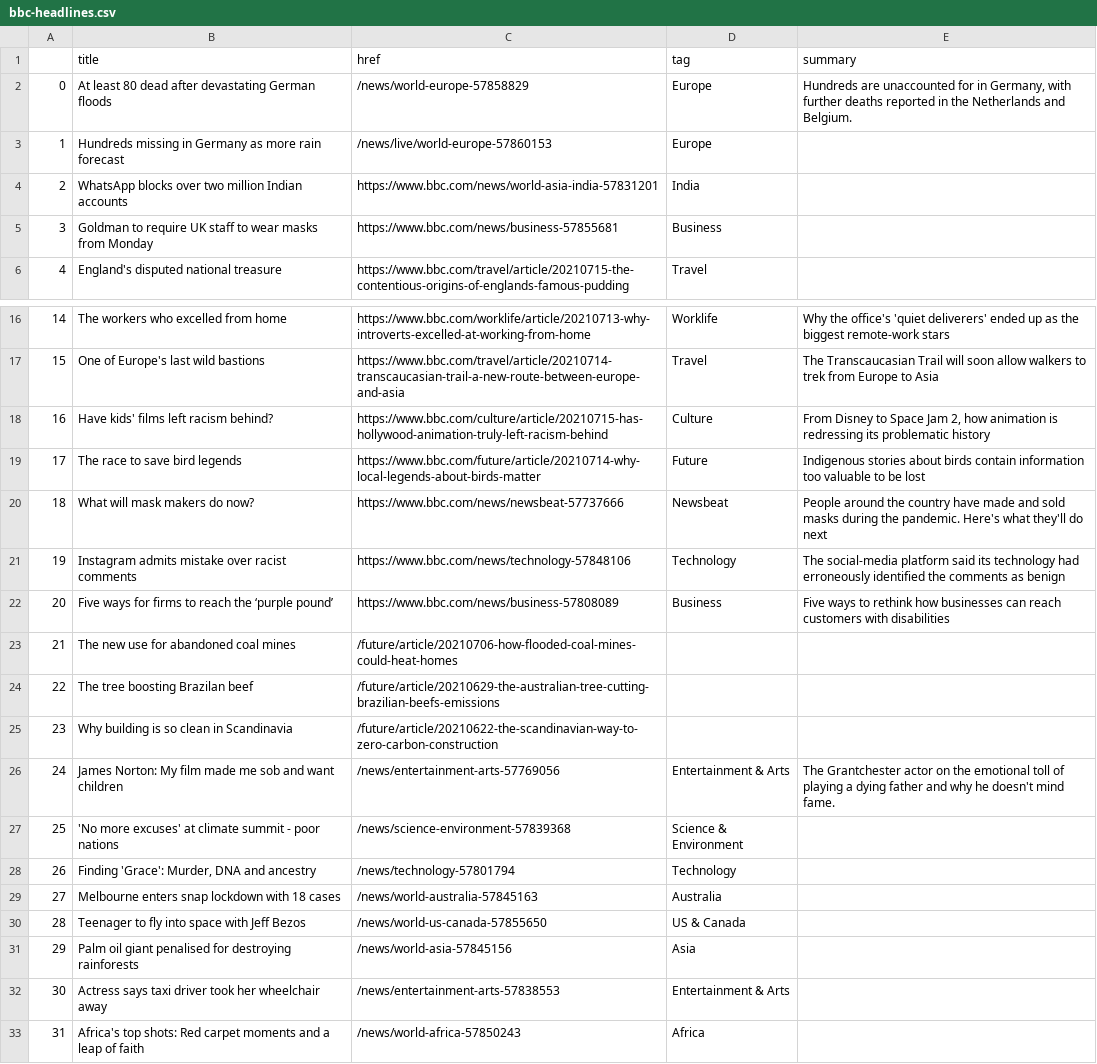
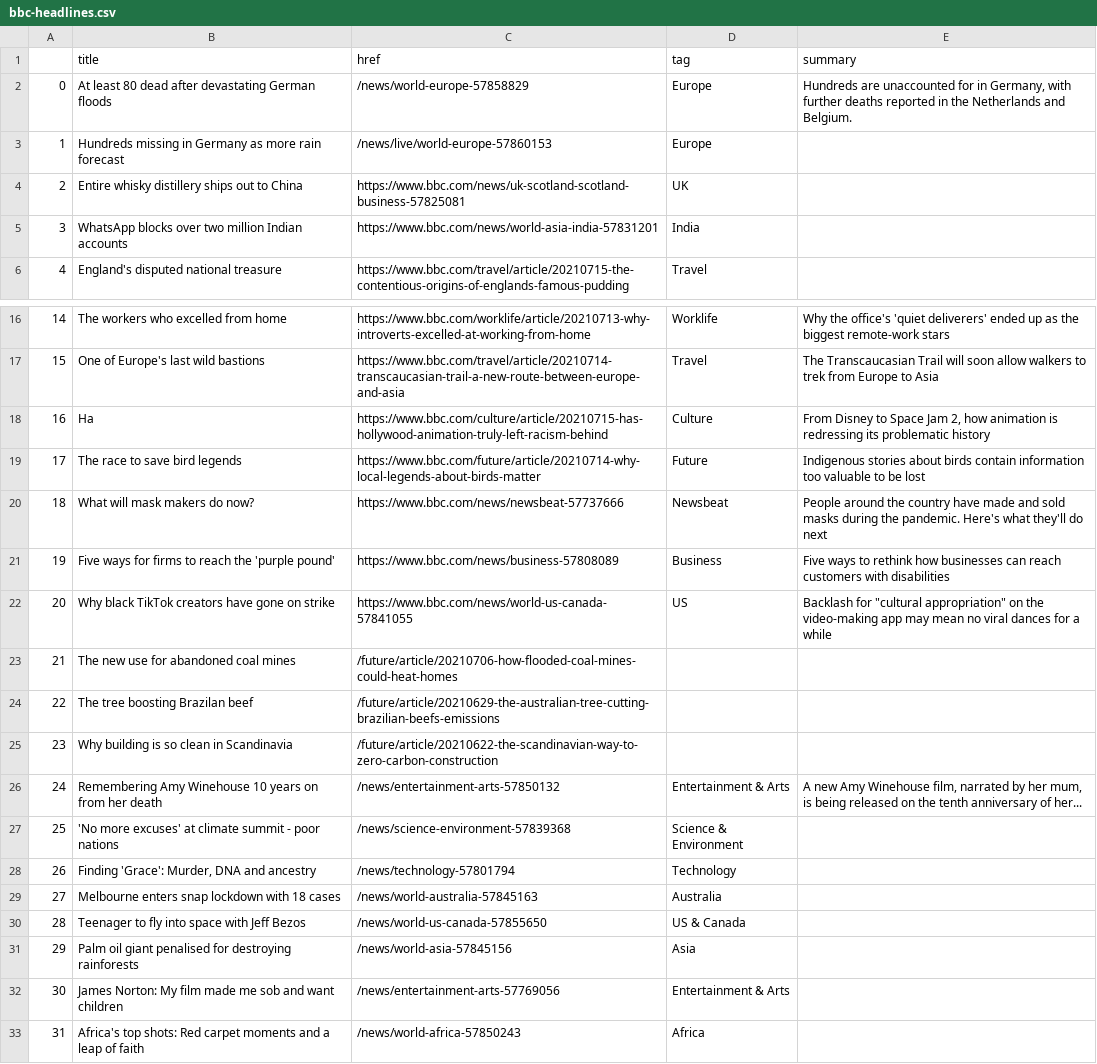
Before and after one commit to ichinichichi/automatic-scraper, a CSV file: bbc-headlines.csv, drawn as a sheet; only a part is shown, gaps mark what is left out.

```diff
--- a/bbc-headlines.csv
+++ b/bbc-headlines.csv
@@ -3,4 +3,4 @@
 1,Hundreds missing in Germany as more rain forecast,/news/live/world-europe-57860153,Europe,
-2,WhatsApp blocks over two million Indian accounts,https://www.bbc.com/news/world-asia-india-57831201,India,
-3,Goldman to require UK staff to wear masks from Monday,https://www.bbc.com/news/business-57855681,Business,
+2,Entire whisky distillery ships out to China,https://www.bbc.com/news/uk-scotland-scotland-business-57825081,UK,
+3,WhatsApp blocks over two million Indian accounts,https://www.bbc.com/news/world-asia-india-57831201,India,
 4,England's disputed national treasure,https://www.bbc.com/travel/article/20210715-the-contentious-origins-of-englands-famous-pudding,Travel,
@@ -17,7 +17,7 @@
 15,One of Europe's last wild bastions,https://www.bbc.com/travel/article/20210714-transcaucasian-trail-a-new-route-between-europe-and-asia,Travel,The Transcaucasian Trail will soon allow walkers to trek from Europe to Asia
-16,Have kids' films left racism behind?,https://www.bbc.com/culture/article/20210715-has-hollywood-animation-truly-left-racism-behind,Culture,"From Disney to Space Jam 2, how animation is redressing its problematic history"
+16,Ha,https://www.bbc.com/culture/article/20210715-has-hollywood-animation-truly-left-racism-behind,Culture,"From Disney to Space Jam 2, how animation is redressing its problematic history"
 17,The race to save bird legends,https://www.bbc.com/future/article/20210714-why-local-legends-about-birds-matter,Future,Indigenous stories about birds contain information too valuable to be lost
 18,What will mask makers do now?,https://www.bbc.com/news/newsbeat-57737666,Newsbeat,People around the country have made and sold masks during the pandemic. Here's what they'll do next
-19,Instagram admits mistake over racist comments,https://www.bbc.com/news/technology-57848106,Technology,The social-media platform said its technology had erroneously identified the comments as benign
-20,Five ways for firms to reach the ‘purple pound’,https://www.bbc.com/news/business-57808089,Business,Five ways to rethink how businesses can reach customers with disabilities
+19,Five ways for firms to reach the 'purple pound',https://www.bbc.com/news/business-57808089,Business,Five ways to rethink how businesses can reach customers with disabilities
+20,Why black TikTok creators have gone on strike,https://www.bbc.com/news/world-us-canada-57841055,US,"Backlash for ""cultural appropriation"" on the video-making app may mean no viral dances for a while"
 21,The new use for abandoned coal mines,/future/article/20210706-how-flooded-coal-mines-could-heat-homes,,
@@ -25,3 +25,3 @@
 23,Why building is so clean in Scandinavia,/future/article/20210622-the-scandinavian-way-to-zero-carbon-construction,,
-24,James Norton: My film made me sob and want children,/news/entertainment-arts-57769056,Entertainment & Arts,The Grantchester actor on the emotional toll of playing a dying father and why he doesn't mind fame.
+24,Remembering Amy Winehouse 10 years on from her death,/news/entertainment-arts-57850132,Entertainment & Arts,"A new Amy Winehouse film, narrated by her mum, is being released on the tenth anniversary of her..."
 25,'No more excuses' at climate summit - poor nations,/news/science-environment-57839368,Science & Environment,
@@ -31,3 +31,3 @@
 29,Palm oil giant penalised for destroying rainforests,/news/world-asia-57845156,Asia,
-30,Actress says taxi driver took her wheelchair away,/news/entertainment-arts-57838553,Entertainment & Arts,
+30,James Norton: My film made me sob and want children,/news/entertainment-arts-57769056,Entertainment & Arts,
 31,Africa's top shots: Red carpet moments and a leap of faith,/news/world-africa-57850243,Africa,
```
